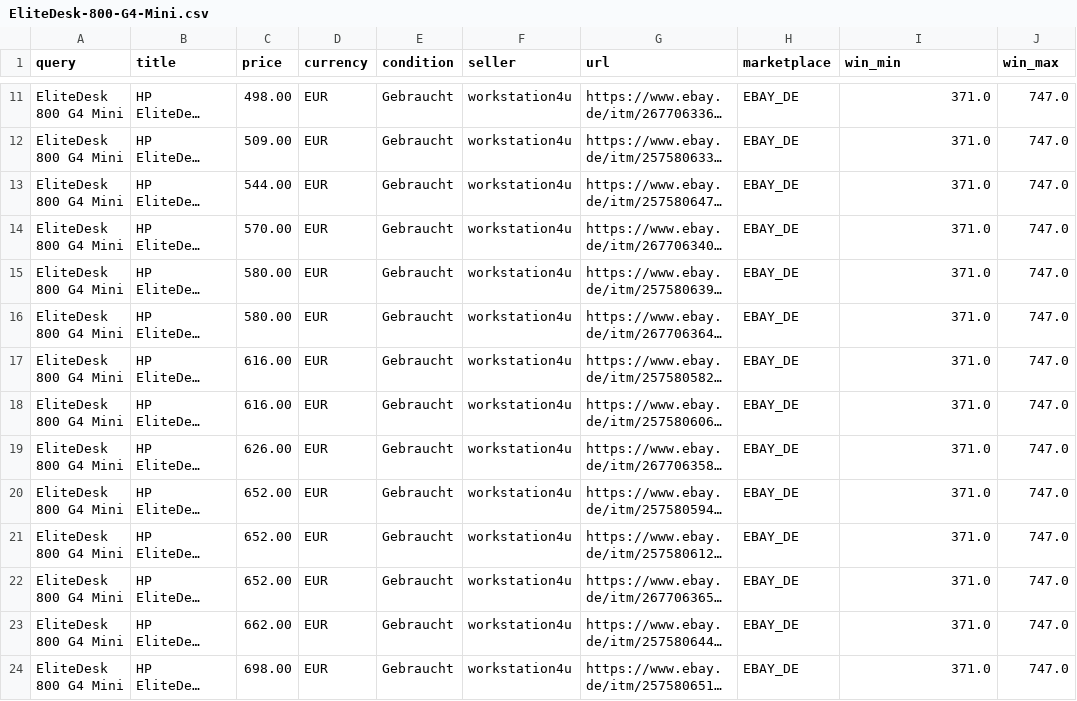
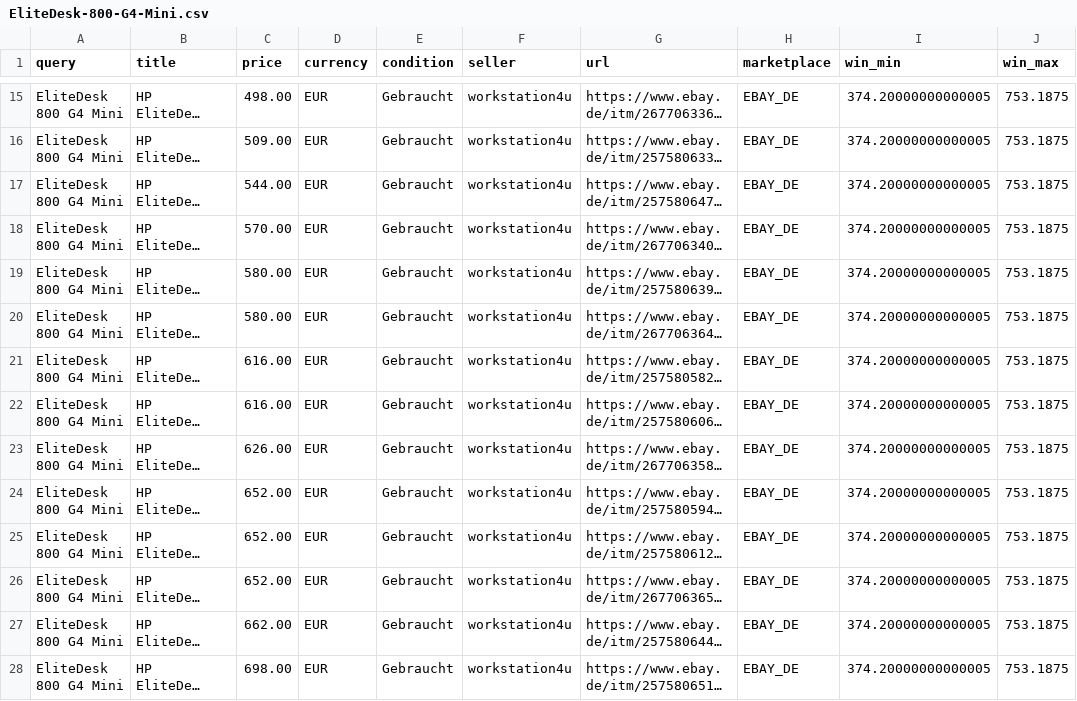
Before and after one commit to aicologne/aic-hardware-deals, a CSV file: site/data/deals/EliteDesk-800-G4-Mini.csv, drawn as a sheet; only a part is shown, gaps mark what is left out; long unchanged cells end in …; addresses are those after the commit; the diff covers the shown part only; the diff names each change by its address in the sheet, - before the commit and + after, or states it on an @@ line.

```diff
--- a/site/data/deals/EliteDesk-800-G4-Mini.csv
+++ b/site/data/deals/EliteDesk-800-G4-Mini.csv
-I15:I28 (win_min): 371.0
+I15:I28 (win_min): 374.20000000000005
-J15:J28 (win_max): 747.0
+J15:J28 (win_max): 753.1875
```
Also changed, not shown: 4 added rows and 24 edited cells elsewhere in this file, ebay_deals.csv, site/data/deals/Tesla-T4.csv, 42 other files.
